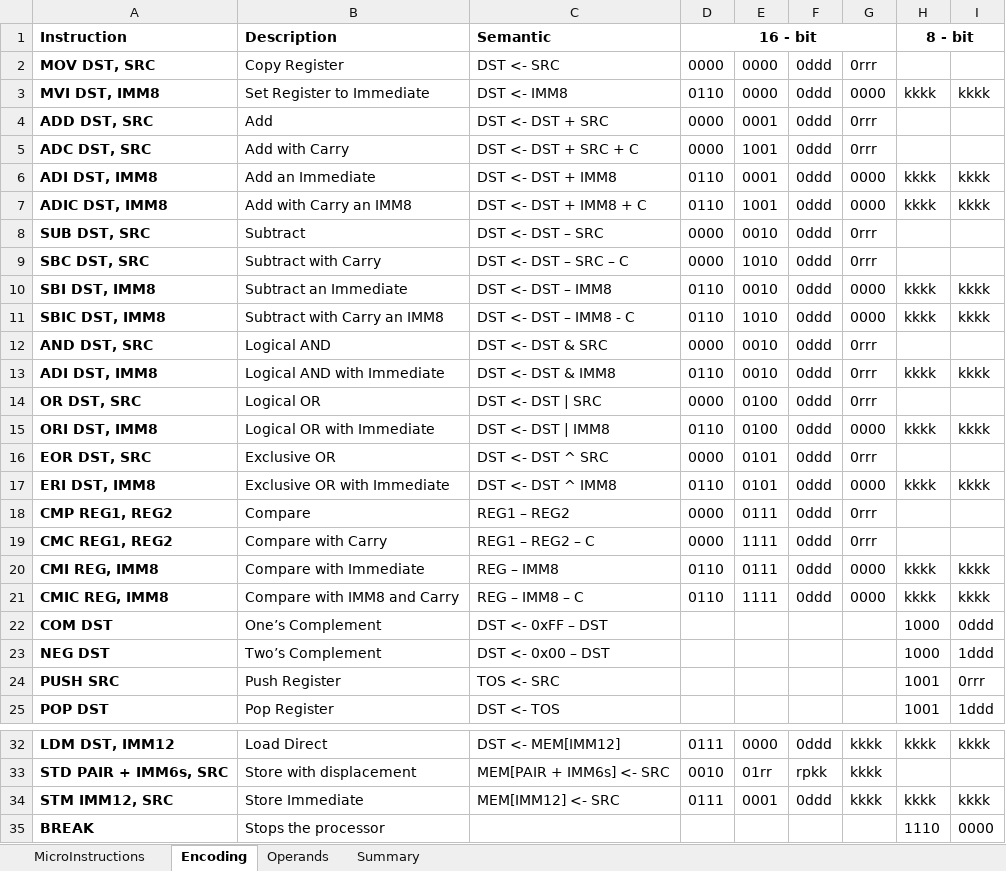
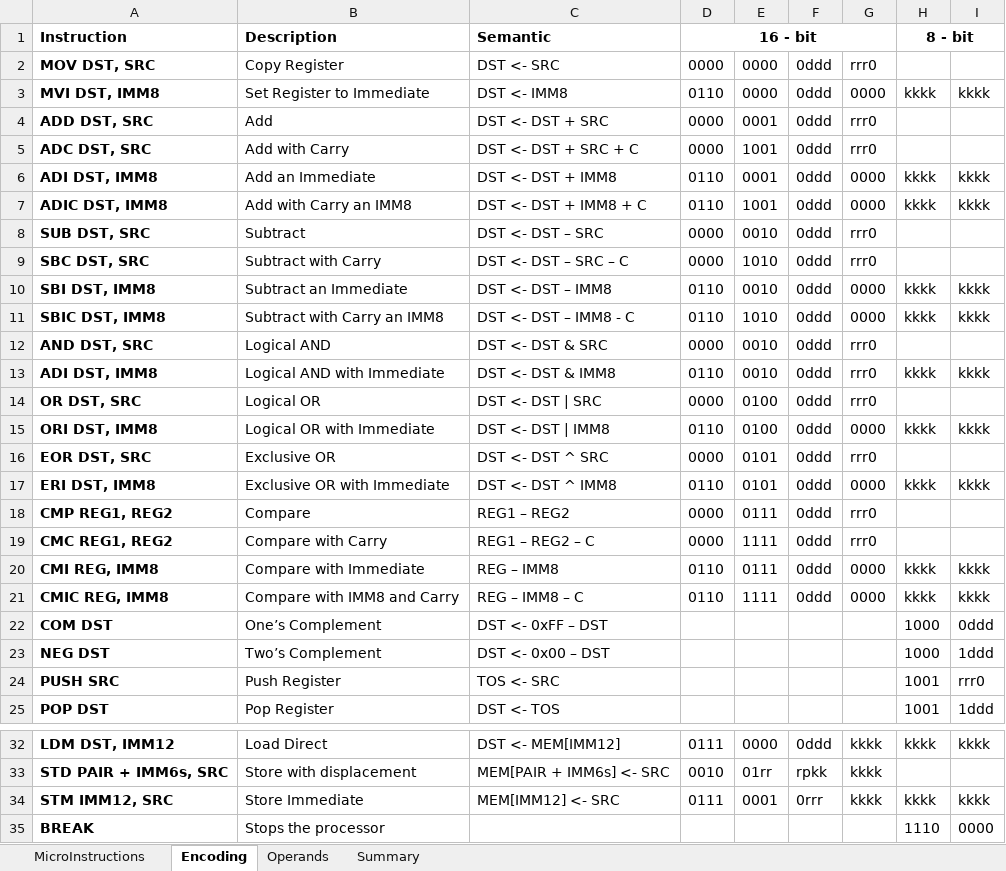
Before and after one commit to joelluijmes/hasm, an Excel workbook: HasmParser/Resources/Instructionset with Encoding (rev3).xlsx, sheet Encoding, drawn as a sheet; only a part is shown, gaps mark what is left out; values as stored, in another font and other column widths than the file's, no borders; the diff names each change by its address in the sheet, - before the commit and + after, or states it on an @@ line.

```diff
--- a/HasmParser/Resources/Instructionset with Encoding (rev3).xlsx (sheet Encoding)
+++ b/HasmParser/Resources/Instructionset with Encoding (rev3).xlsx (sheet Encoding)
-G2: 0rrr
+G2: rrr0
-G4:G5: 0rrr
+G4:G5: rrr0
-G8:G9: 0rrr
+G8:G9: rrr0
-G12:G14: 0rrr
+G12:G14: rrr0
-G16: 0rrr
+G16: rrr0
-G18:G19: 0rrr
+G18:G19: rrr0
-I24: 0rrr
+I24: rrr0
-F34: 0ddd
+F34: 0rrr
```
Also changed, not shown: 12 other files.
